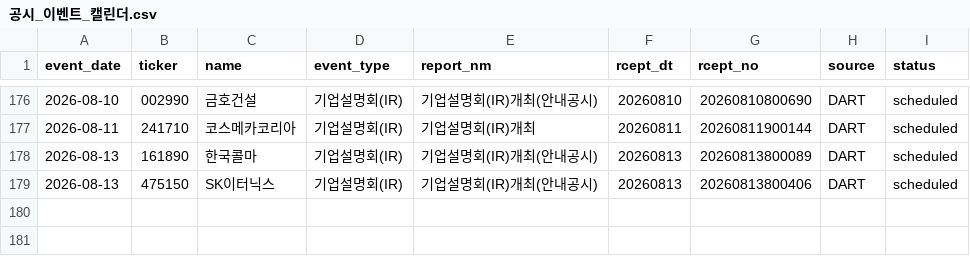
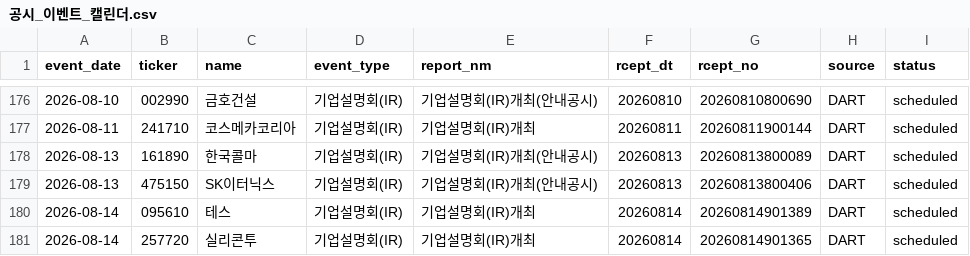
Before and after one commit to Lee-D-S/stock-signal-lab, a CSV file: ai 주가 변동 원인 분석/08_관찰기록/07_공시이벤트/공시_이벤트_캘린더.csv, drawn as a sheet; only a part is shown, gaps mark what is left out.

```diff
--- a/ai 주가 변동 원인 분석/08_관찰기록/07_공시이벤트/공시_이벤트_캘린더.csv
+++ b/ai 주가 변동 원인 분석/08_관찰기록/07_공시이벤트/공시_이벤트_캘린더.csv
@@ -179 +179,3 @@
 2026-08-13,475150,SK이터닉스,기업설명회(IR),기업설명회(IR)개최(안내공시),20260813,20260813800406,DART,scheduled
+2026-08-14,095610,테스,기업설명회(IR),기업설명회(IR)개최,20260814,20260814901389,DART,scheduled
+2026-08-14,257720,실리콘투,기업설명회(IR),기업설명회(IR)개최,20260814,20260814901365,DART,scheduled
```
Also changed, not shown: 3 other files.
